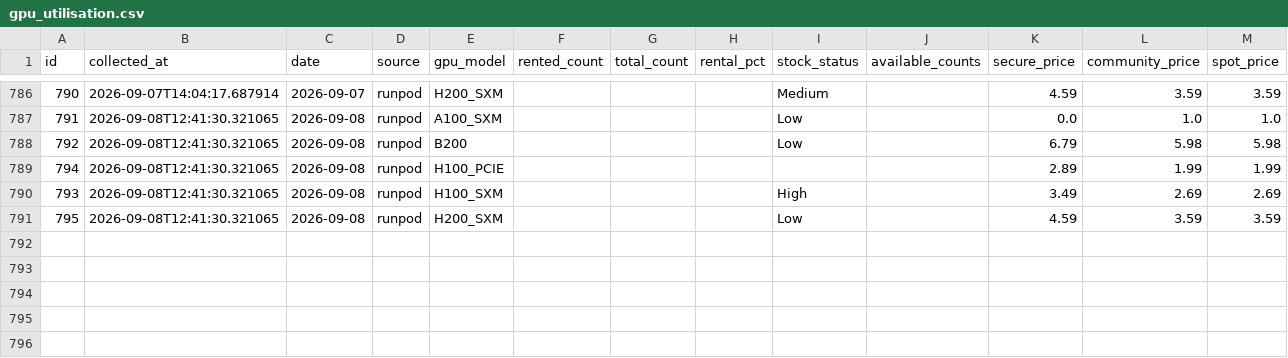
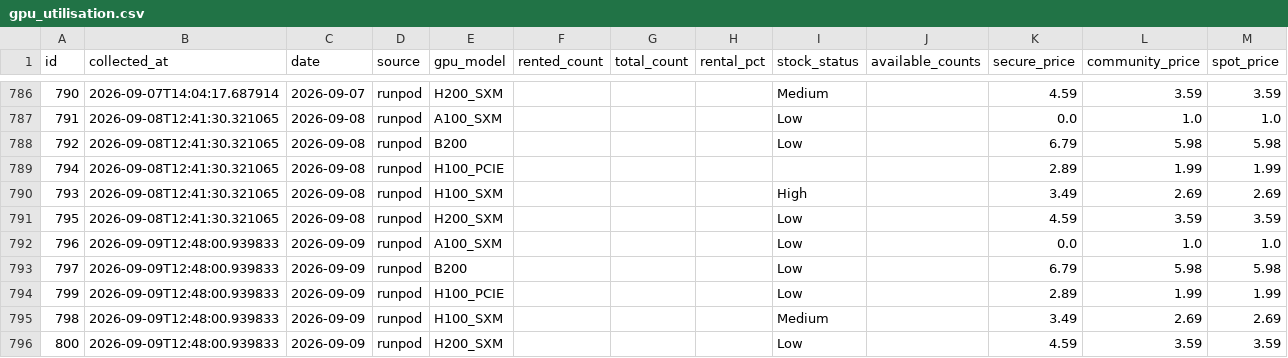
Before and after one commit to AlexLS8888/ai-monitor-public, a CSV file: data/gpu_utilisation.csv, drawn as a sheet; only a part is shown, gaps mark what is left out; the diff names each change by its address in the sheet, - before the commit and + after, or states it on an @@ line.

Commit message:
data: 2026-09-09

```diff
--- a/data/gpu_utilisation.csv
+++ b/data/gpu_utilisation.csv
+row 792: 796 | 2026-09-09T12:48:00.939833 | 2026-09-09 | runpod | A100_SXM |  |  |  | Low |  | 0.0 | 1.0 | 1.0
+row 793: 797 | 2026-09-09T12:48:00.939833 | 2026-09-09 | runpod | B200 |  |  |  | Low |  | 6.79 | 5.98 | 5.98
+row 794: 799 | 2026-09-09T12:48:00.939833 | 2026-09-09 | runpod | H100_PCIE |  |  |  | Low |  | 2.89 | 1.99 | 1.99
+row 795: 798 | 2026-09-09T12:48:00.939833 | 2026-09-09 | runpod | H100_SXM |  |  |  | Medium |  | 3.49 | 2.69 | 2.69
+row 796: 800 | 2026-09-09T12:48:00.939833 | 2026-09-09 | runpod | H200_SXM |  |  |  | Low |  | 4.59 | 3.59 | 3.59
```
Also changed, not shown: data/gpu_weekly_metrics.csv.
